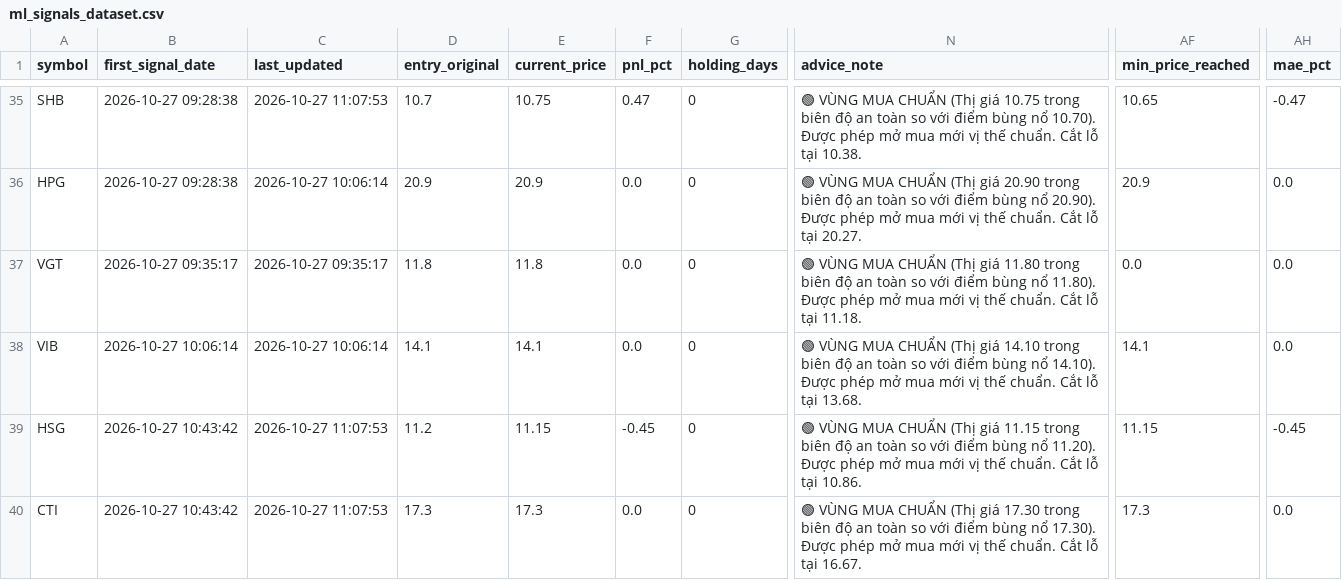
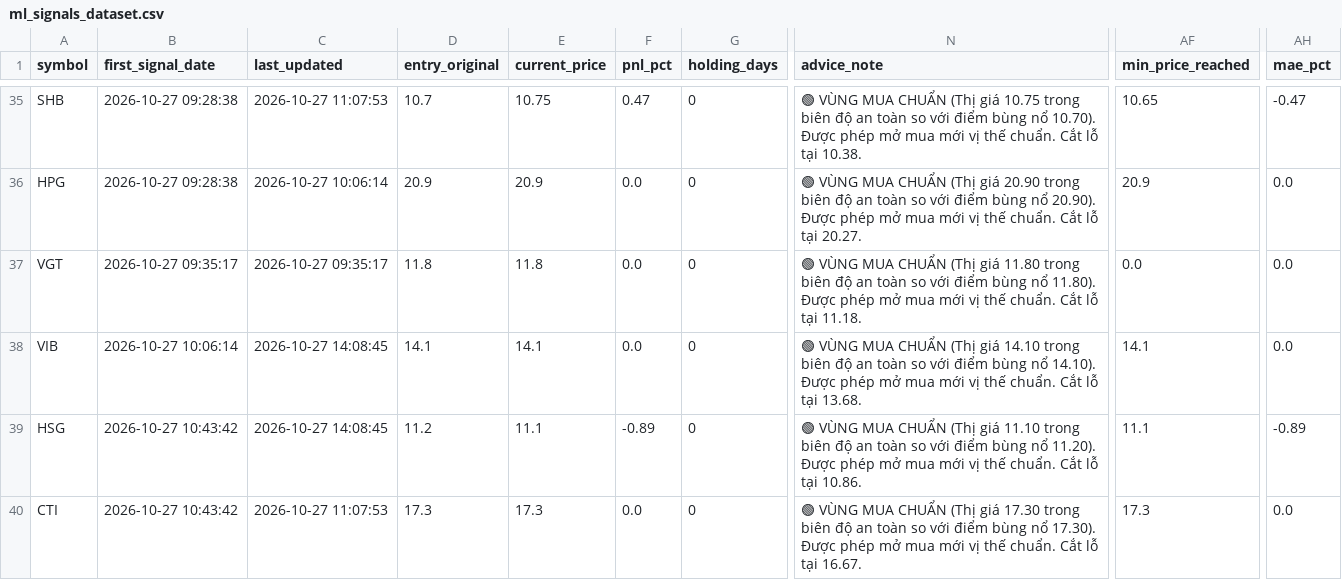
Before and after one commit to DaniNguyen2509/Neiro-Stock-VN, a CSV file: data/ml_signals_dataset.csv, drawn as a sheet; only a part is shown, gaps mark what is left out; the diff covers the shown part only; the diff names each change by its address in the sheet, - before the commit and + after, or states it on an @@ line.

```diff
--- a/data/ml_signals_dataset.csv
+++ b/data/ml_signals_dataset.csv
-C38 (last_updated): 2026-10-27 10:06:14
+C38 (last_updated): 2026-10-27 14:08:45
-C39 (last_updated): 2026-10-27 11:07:53
+C39 (last_updated): 2026-10-27 14:08:45
-E39 (current_price): 11.15
+E39 (current_price): 11.1
-F39 (pnl_pct): -0.45
+F39 (pnl_pct): -0.89
-N39 (advice_note): …(Thị giá 11.15 trong biên…
+N39 (advice_note): …(Thị giá 11.10 trong biên…
-AF39 (min_price_reached): 11.15
+AF39 (min_price_reached): 11.1
-AH39 (mae_pct): -0.45
+AH39 (mae_pct): -0.89
```
Also changed, not shown: 1 added row and 80 edited cells elsewhere in this file, 4 other files.
